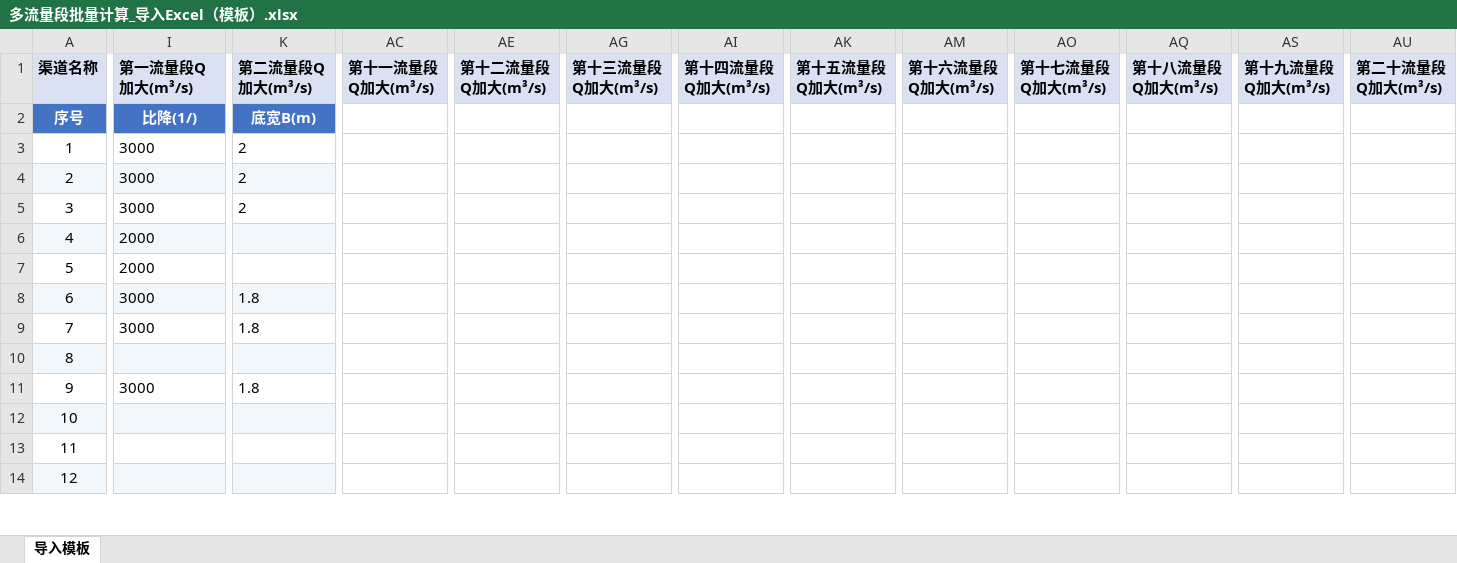
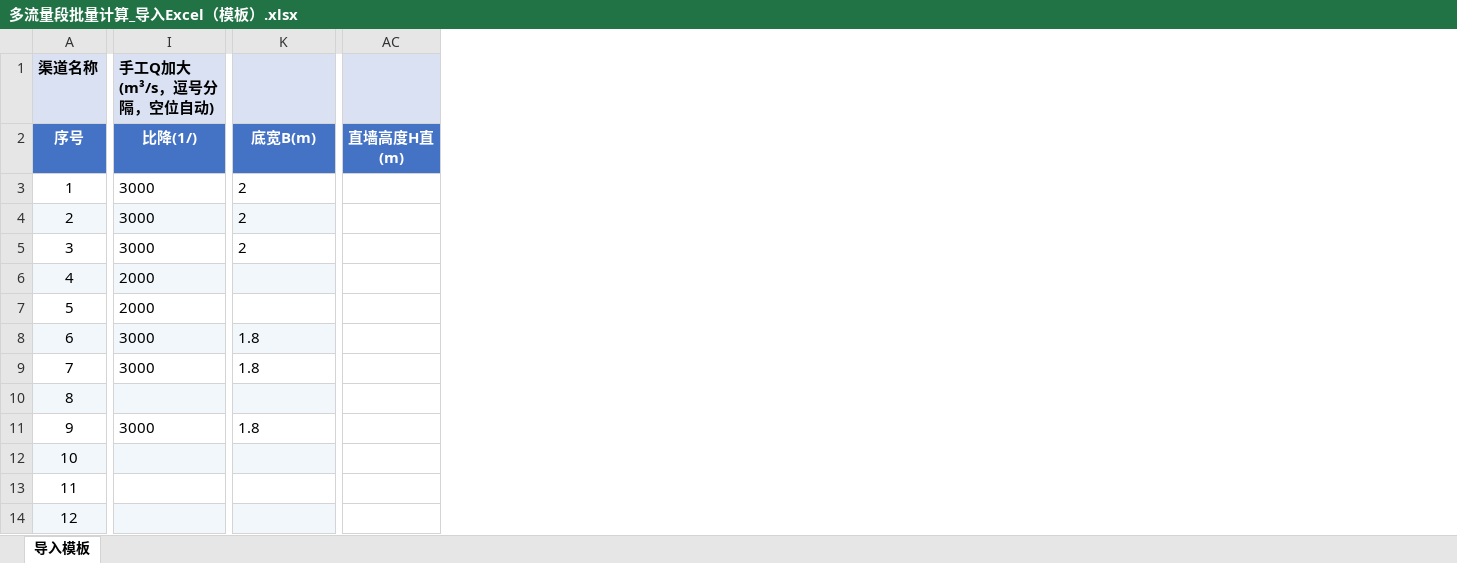
Before and after one commit to lsj19940827-eng/V1.0, an Excel workbook: data/多流量段批量计算_导入Excel（模板）.xlsx, sheet 导入模板, drawn as a sheet; only a part is shown, gaps mark what is left out; values as stored, in another font and other column widths than the file's, no borders; removed rows and columns are numbered as before the commit, all else as after; the diff covers the shown part only; the diff names each change by its address in the sheet, - before the commit and + after, or states it on an @@ line.

```diff
--- a/data/多流量段批量计算_导入Excel（模板）.xlsx (sheet 导入模板)
+++ b/data/多流量段批量计算_导入Excel（模板）.xlsx (sheet 导入模板)
-column AC (第十一流量段Q加大(m³/s)), empty
-column AE (第十二流量段Q加大(m³/s)), empty
-column AG (第十三流量段Q加大(m³/s)), empty
-column AI (第十四流量段Q加大(m³/s)), empty
-column AK (第十五流量段Q加大(m³/s)), empty
-column AM (第十六流量段Q加大(m³/s)), empty
-column AO (第十七流量段Q加大(m³/s)), empty
-column AQ (第十八流量段Q加大(m³/s)), empty
-column AS (第十九流量段Q加大(m³/s)), empty
-column AU (第二十流量段Q加大(m³/s)), empty
+column AC, row 2: 直墙高度H直(m)
-I1: 第一流量段Q加大(m³/s)
+I1: 手工Q加大(m³/s，逗号分隔，空位自动)
-K1: 第二流量段Q加大(m³/s)
+K1: (empty)
```
Also changed, not shown: 9 removed columns and 8 edited cells elsewhere in this sheet, 41 other files.
